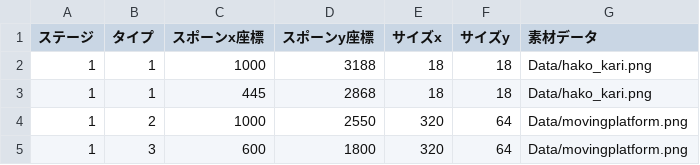
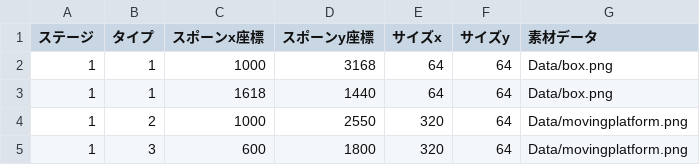
Before and after one commit to YukinoSasa/StarStory, a CSV file: csv/Gimmick.csv, drawn as a sheet.

```diff
--- a/csv/Gimmick.csv
+++ b/csv/Gimmick.csv
@@ -1,4 +1,4 @@
 ステージ,タイプ,スポーンx座標,スポーンy座標,サイズx,サイズy,素材データ
-1,1,1000,3188,18,18,Data/hako_kari.png
-1,1,445,2868,18,18,Data/hako_kari.png
+1,1,1000,3168,64,64,Data/box.png
+1,1,1618,1440,64,64,Data/box.png
 1,2,1000,2550,320,64,Data/movingplatform.png
```
Also changed, not shown: csv/Stage1.csv, 9 other files.
